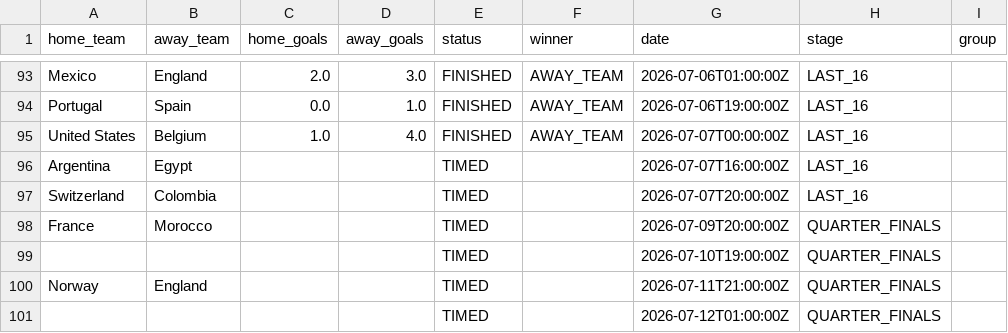
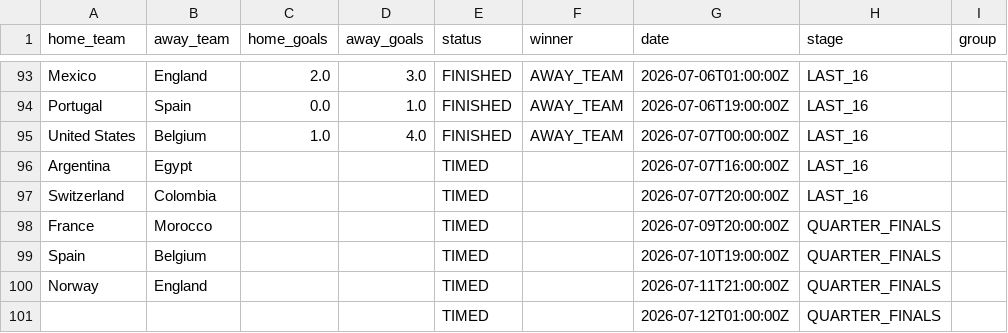
Before and after one commit to Rmeredit0924/files, a CSV file: worldcup_scores.csv, drawn as a sheet; only a part is shown, gaps mark what is left out.

Commit message:
Automatic World Cup score update

```diff
--- a/worldcup_scores.csv
+++ b/worldcup_scores.csv
@@ -98,3 +98,3 @@ Switzerland,Colombia,,,TIMED,,2026-07-07T20:00:00Z,LAST_16,
 France,Morocco,,,TIMED,,2026-07-09T20:00:00Z,QUARTER_FINALS,
-,,,,TIMED,,2026-07-10T19:00:00Z,QUARTER_FINALS,
+Spain,Belgium,,,TIMED,,2026-07-10T19:00:00Z,QUARTER_FINALS,
 Norway,England,,,TIMED,,2026-07-11T21:00:00Z,QUARTER_FINALS,
```
